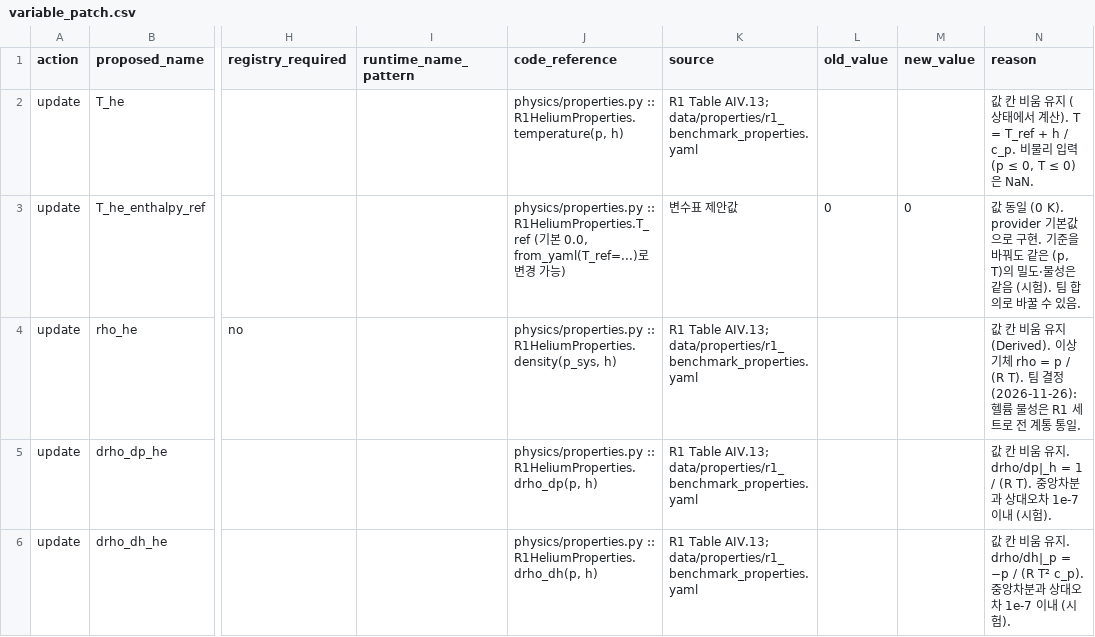
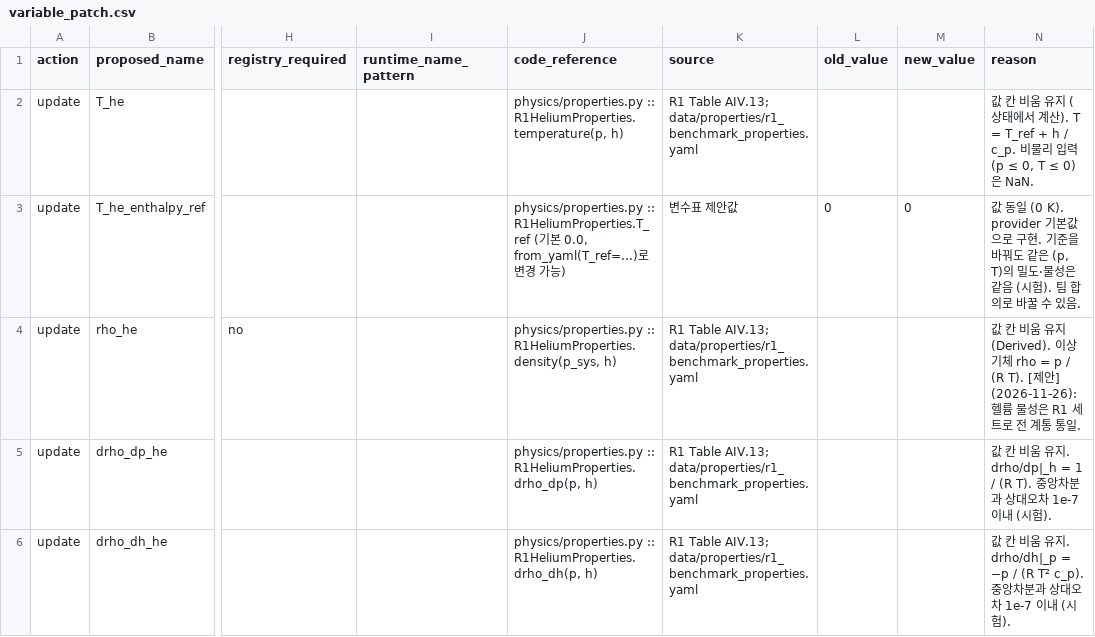
Before and after one commit to SeongjunHong2001/SMR_Safety_Analysis_HTGR, a CSV file: docs/registry_patches/role2/variable_patch.csv, drawn as a sheet; only a part is shown, gaps mark what is left out; the diff covers the shown part only; the diff names each change by its address in the sheet, - before the commit and + after, or states it on an @@ line.

```diff
--- a/docs/registry_patches/role2/variable_patch.csv
+++ b/docs/registry_patches/role2/variable_patch.csv
-N4 (reason): …p / (R T). 팀 결정(2026-11-26): 헬륨…
+N4 (reason): …p / (R T). [제안] (2026-11-26): 헬륨…
```
Also changed, not shown: 2 edited cells elsewhere in this file, docs/registry_patches/role1/variable_patch.csv, docs/registry_patches/role4/variable_patch.csv, 16 other files.
